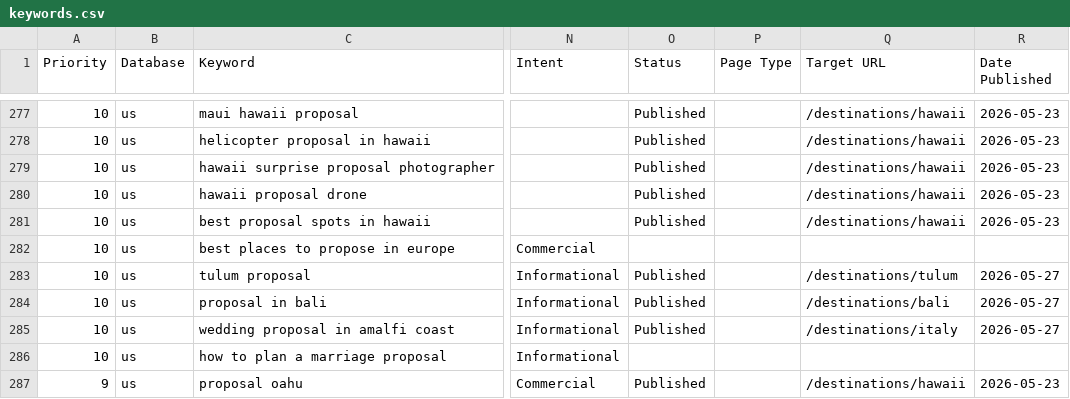
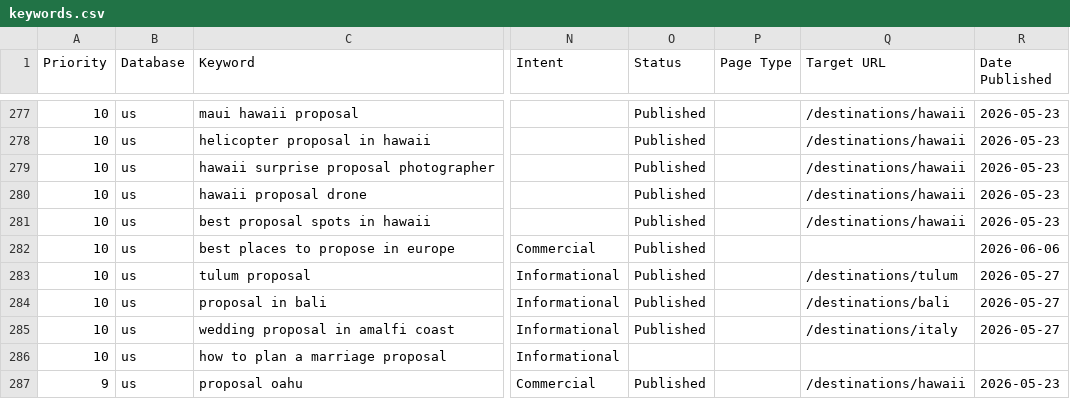
Before and after one commit to nbucchio/Proposal-spots, a CSV file: seo/keywords.csv, drawn as a sheet; only a part is shown, gaps mark what is left out; the diff names each change by its address in the sheet, - before the commit and + after, or states it on an @@ line.

```diff
--- a/seo/keywords.csv
+++ b/seo/keywords.csv
-O282 (Status): (empty)
+O282 (Status): Published
-R282 (Date Published): (empty)
+R282 (Date Published): 2026-06-06
```
Also changed, not shown: 3 other files.
